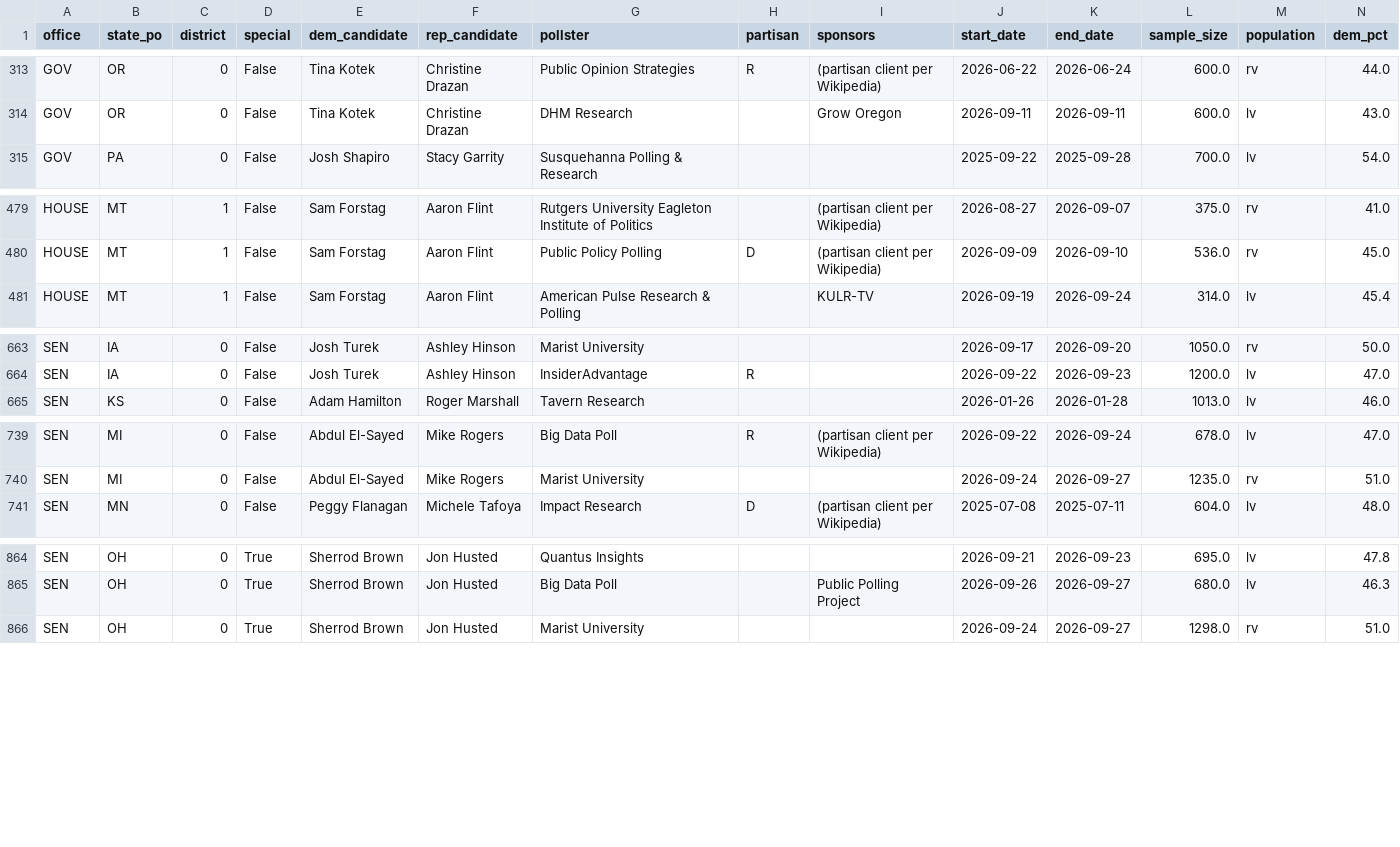
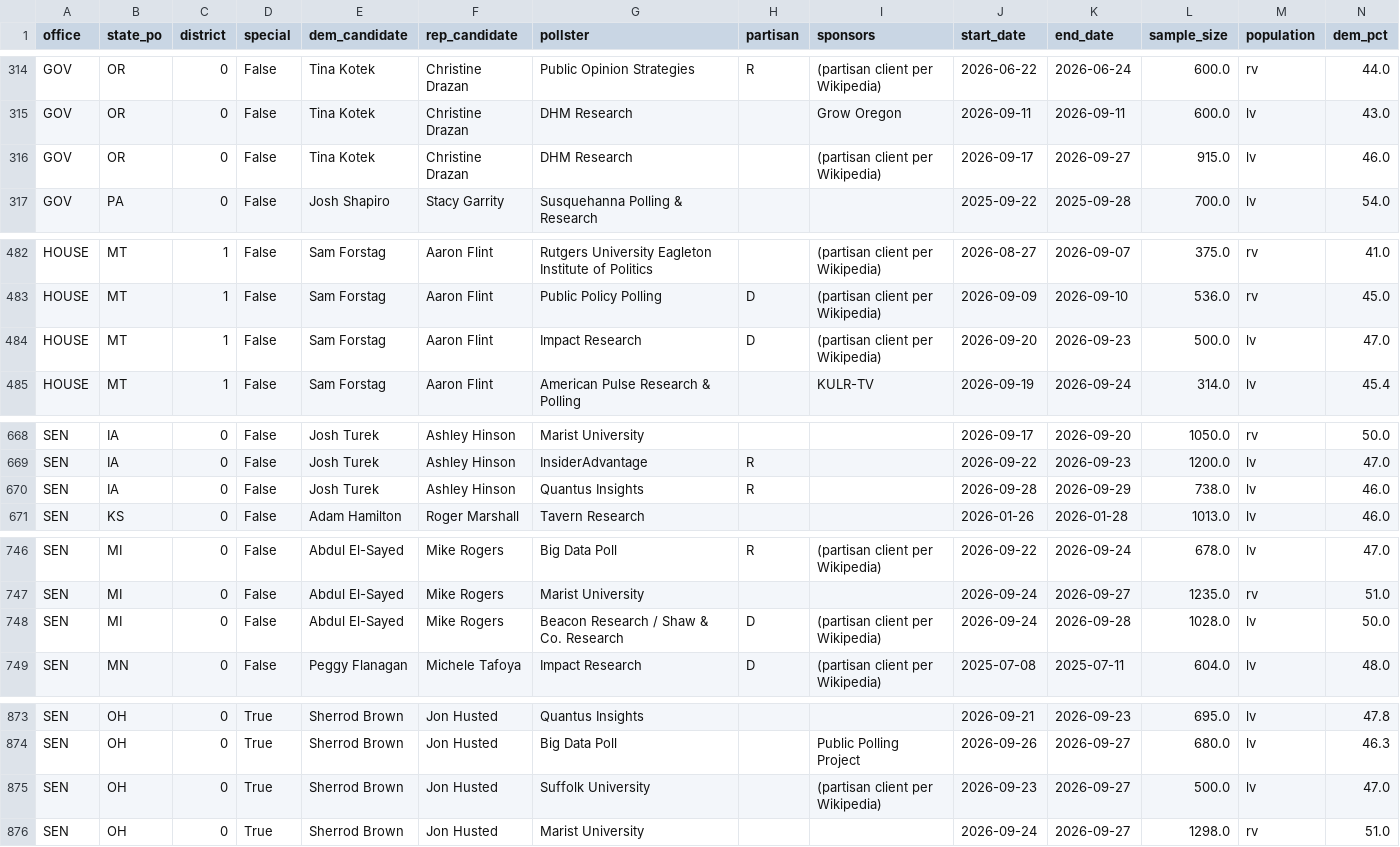
Before and after one commit to kurtawirth/whoshowsup, a CSV file: data/processed/polls_2026_races.csv, drawn as a sheet; only a part is shown, gaps mark what is left out; rows hold the shown columns only; the diff covers the shown part only; the diff names each change by its address in the sheet, - before the commit and + after, or states it on an @@ line.

```diff
--- a/data/processed/polls_2026_races.csv
+++ b/data/processed/polls_2026_races.csv
+row 316: GOV | OR | 0 | False | Tina Kotek | Christine Drazan | DHM Research |  | (partisan client per Wikipedia) | 2026-09-17 | 2026-09-27 | 915.0 | lv | 46.0
+row 484: HOUSE | MT | 1 | False | Sam Forstag | Aaron Flint | Impact Research | D | (partisan client per Wikipedia) | 2026-09-20 | 2026-09-23 | 500.0 | lv | 47.0
+row 670: SEN | IA | 0 | False | Josh Turek | Ashley Hinson | Quantus Insights | R |  | 2026-09-28 | 2026-09-29 | 738.0 | lv | 46.0
+row 748: SEN | MI | 0 | False | Abdul El-Sayed | Mike Rogers | Beacon Research / Shaw & Co. Research | D | (partisan client per Wikipedia) | 2026-09-24 | 2026-09-28 | 1028.0 | lv | 50.0
+row 875: SEN | OH | 0 | True | Sherrod Brown | Jon Husted | Suffolk University |  | (partisan client per Wikipedia) | 2026-09-23 | 2026-09-27 | 500.0 | lv | 47.0
```
Also changed, not shown: 5 added rows and 9 edited cells elsewhere in this file, data/processed/early_vote.csv, data/processed/polls_2026_approval.csv, 29 other files.
